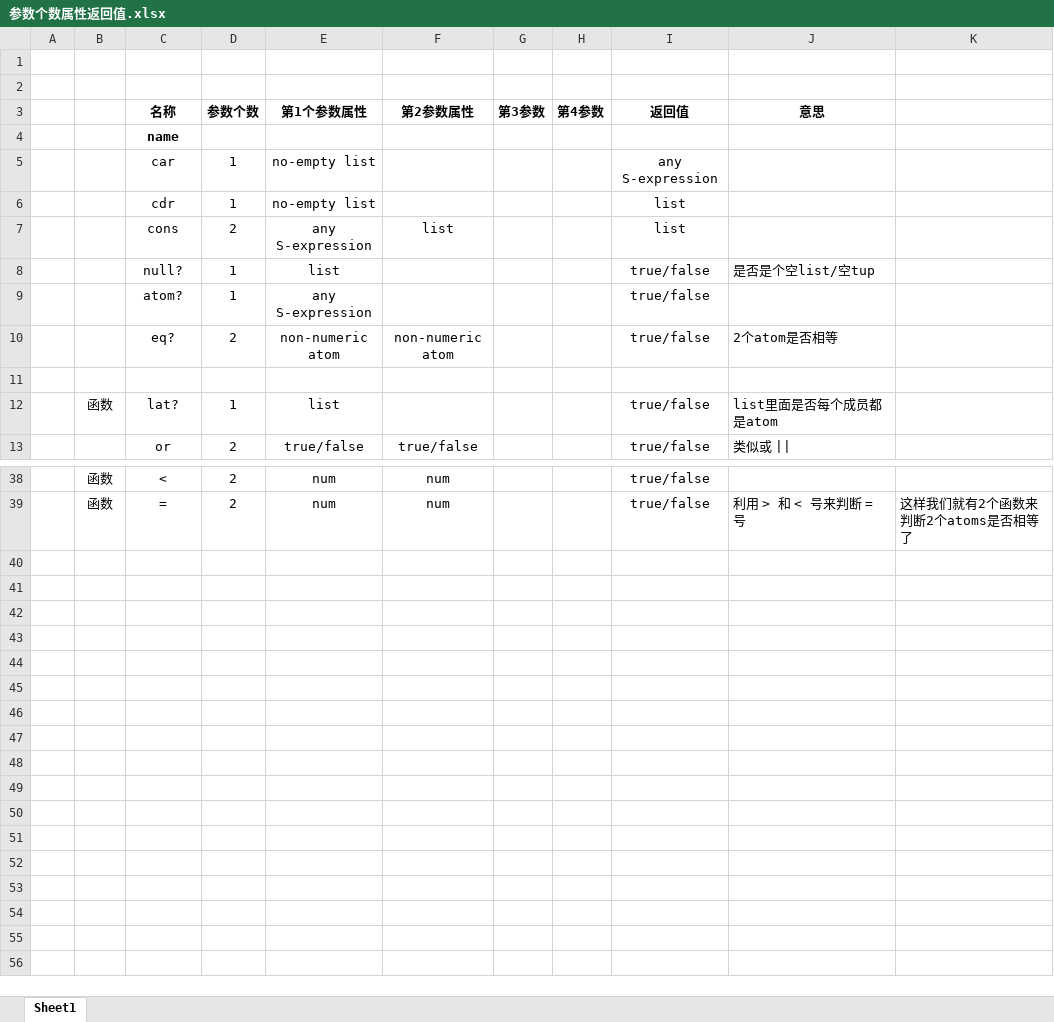
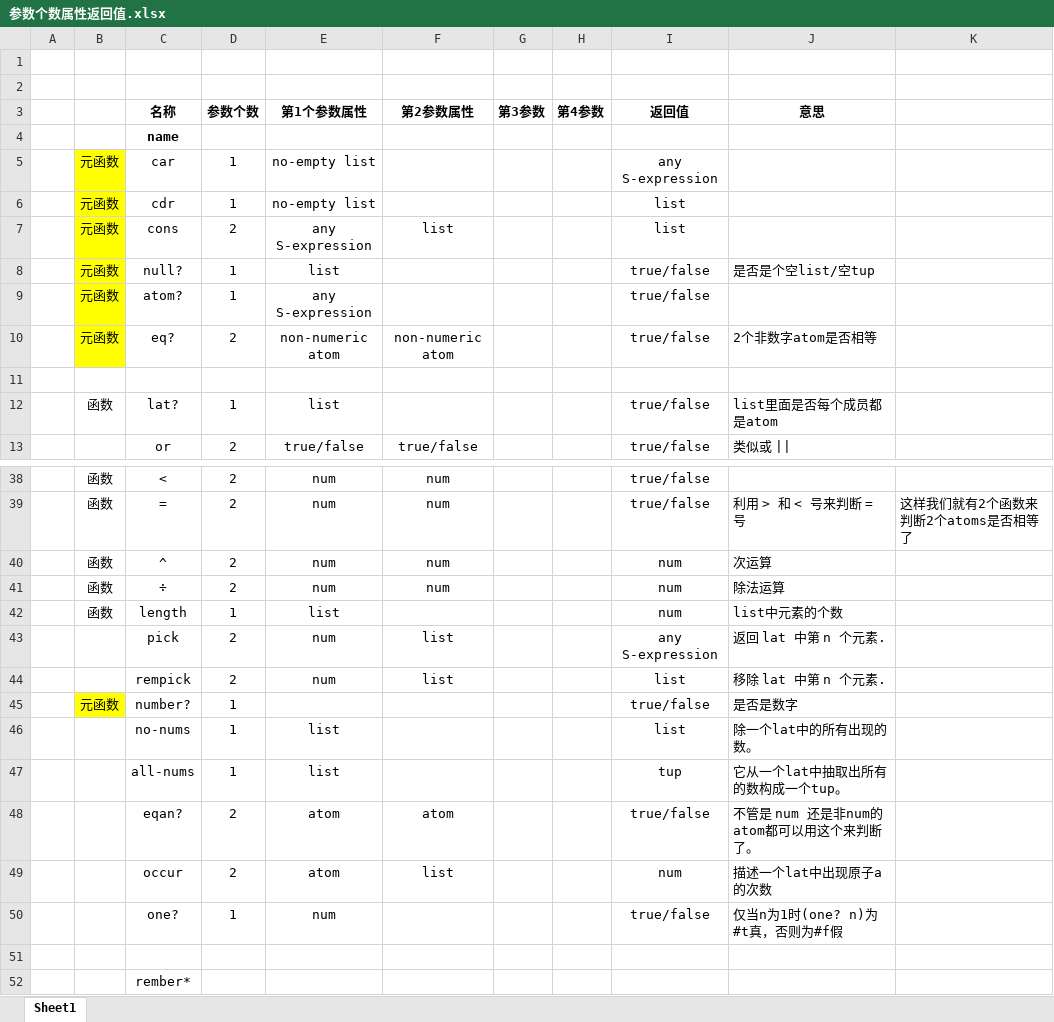
Before and after one commit to ziranjuanchow/FunctionalProgramming, an Excel workbook: [Book]《The Little Schemer》/参数个数属性返回值.xlsx, sheet Sheet1, drawn as a sheet; only a part is shown, gaps mark what is left out; values as stored, in another font and other column widths than the file's, no borders; the diff covers the shown part only; the diff names each change by its address in the sheet, - before the commit and + after, or states it on an @@ line.

```diff
--- a/[Book]《The Little Schemer》/参数个数属性返回值.xlsx (sheet Sheet1)
+++ b/[Book]《The Little Schemer》/参数个数属性返回值.xlsx (sheet Sheet1)
-B5:B10: (empty)
+B5:B10: 元函数
-B5:B10 fill: none
+B5:B10 fill: #FFFF00
-J10 (意思): 2个atom是否相等
+J10 (意思): 2个非数字atom是否相等
+row 40:  | 函数 | ^ | 2 | num | num |  |  | num | 次运算
+row 41:  | 函数 | ÷ | 2 | num | num |  |  | num | 除法运算
+row 42:  | 函数 | length | 1 | list |  |  |  | num | list中元素的个数
+row 43:  |  | pick | 2 | num | list |  |  | any S-expression | 返回 lat 中第 n 个元素.
+row 44:  |  | rempick | 2 | num | list |  |  | list | 移除 lat 中第 n 个元素.
+row 45:  | 元函数 | number? | 1 |  |  |  |  | true/false | 是否是数字
+row 46:  |  | no-nums | 1 | list |  |  |  | list | 除一个lat中的所有出现的数。
+row 47:  |  | all-nums | 1 | list |  |  |  | tup | 它从一个lat中抽取出所有的数构成一个tup。
+row 48:  |  | eqan? | 2 | atom | atom |  |  | true/false | 不管是 num 还是非num的atom都可以用这个来判断了。
+row 49:  |  | occur | 2 | atom | list |  |  | num | 描述一个lat中出现原子a的次数
+row 50:  |  | one? | 1 | num |  |  |  | true/false | 仅当n为1时(one? n)为#t真，否则为#f假
+row 51: (empty)
+row 52:  |  | rember*
```
Also changed, not shown: 3 edited cells and cell formats elsewhere in this sheet, 2 other files.
